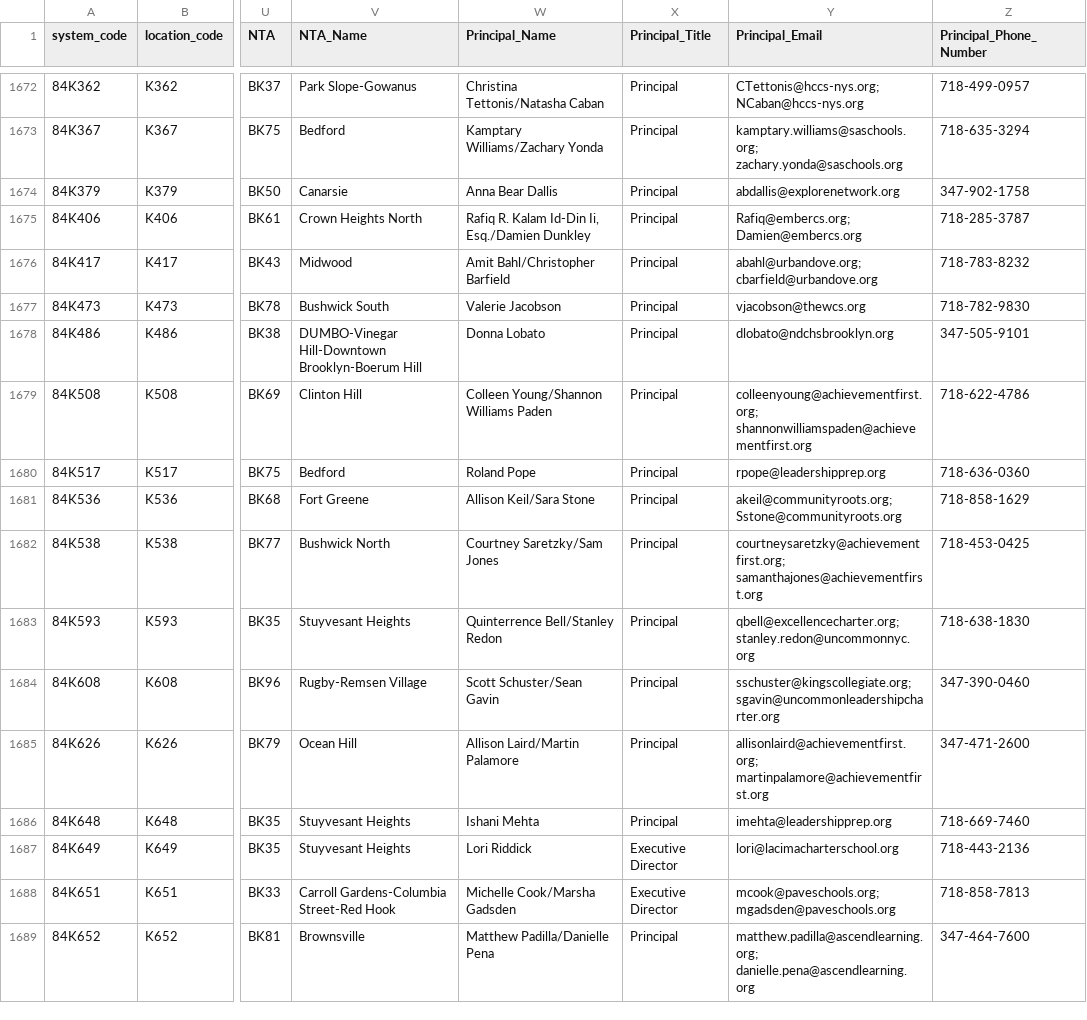
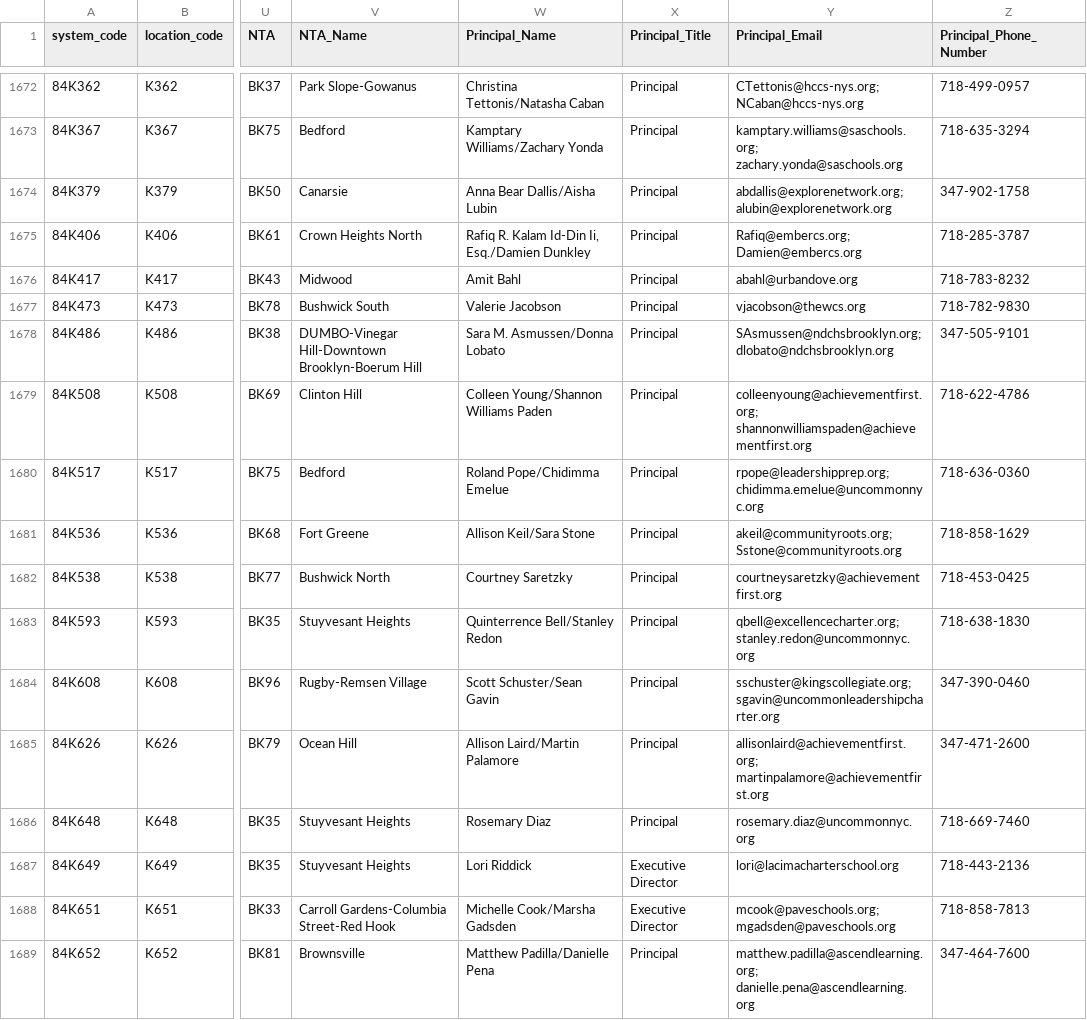
Before and after one commit to dsimoes-doe/LCGMS, a CSV file: LCGMSSupertableTEXT.csv, drawn as a sheet; only a part is shown, gaps mark what is left out; the diff covers the shown part only; the diff names each change by its address in the sheet, - before the commit and + after, or states it on an @@ line.

Commit message:
Update LCGMSSupertableTEXT.csv

```diff
--- a/LCGMSSupertableTEXT.csv
+++ b/LCGMSSupertableTEXT.csv
-W1674 (Principal_Name): Anna Bear Dallis
+W1674 (Principal_Name): Anna Bear Dallis/Aisha Lubin
-Y1674 (Principal_Email): abdallis@explorenetwork.org
+Y1674 (Principal_Email): abdallis@explorenetwork.org; alubin@explorenetwork.org
-W1676 (Principal_Name): Amit Bahl/Christopher Barfield
+W1676 (Principal_Name): Amit Bahl
-Y1676 (Principal_Email): abahl@urbandove.org; cbarfield@urbandove.org
+Y1676 (Principal_Email): abahl@urbandove.org
-W1678 (Principal_Name): Donna Lobato
+W1678 (Principal_Name): Sara M. Asmussen/Donna Lobato
-Y1678 (Principal_Email): dlobato@ndchsbrooklyn.org
+Y1678 (Principal_Email): SAsmussen@ndchsbrooklyn.org; dlobato@ndchsbrooklyn.org
-W1680 (Principal_Name): Roland Pope
+W1680 (Principal_Name): Roland Pope/Chidimma Emelue
-Y1680 (Principal_Email): rpope@leadershipprep.org
+Y1680 (Principal_Email): rpope@leadershipprep.org; chidimma.emelue@uncommonnyc.org
-W1682 (Principal_Name): Courtney Saretzky/Sam Jones
+W1682 (Principal_Name): Courtney Saretzky
-Y1682 (Principal_Email): courtneysaretzky@achievementfirst.org; samanthajones@achievementfirst.org
+Y1682 (Principal_Email): courtneysaretzky@achievementfirst.org
-W1686 (Principal_Name): Ishani Mehta
+W1686 (Principal_Name): Rosemary Diaz
-Y1686 (Principal_Email): imehta@leadershipprep.org
+Y1686 (Principal_Email): rosemary.diaz@uncommonnyc.org
```
Also changed, not shown: 148 edited cells elsewhere in this file.
